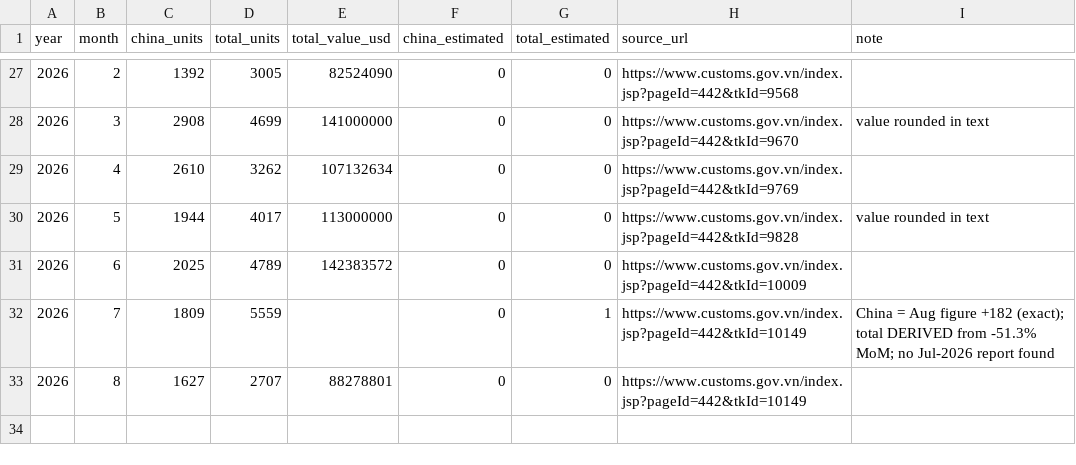
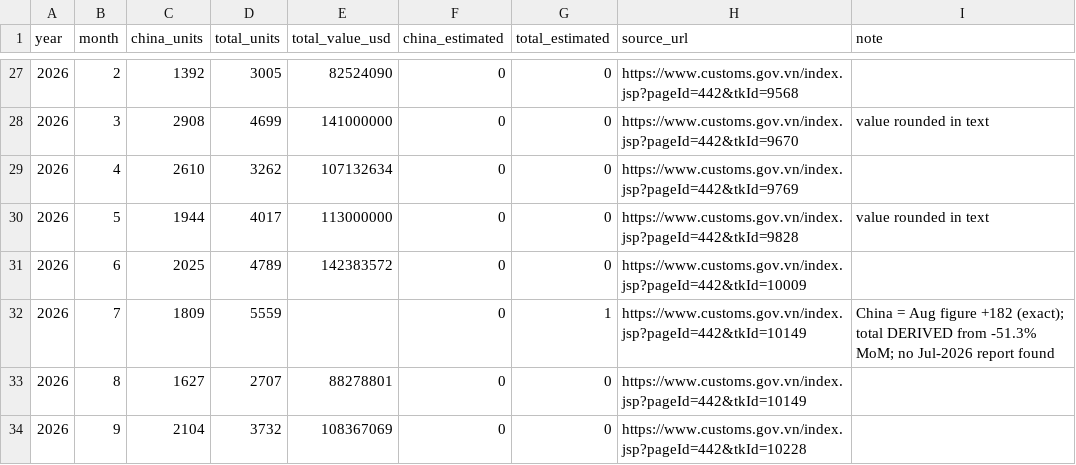
Before and after one commit to hoenhoen2409-hub/cars-tracking-, a CSV file: data/monthly_customs_truck_imports.csv, drawn as a sheet; only a part is shown, gaps mark what is left out; the diff names each change by its address in the sheet, - before the commit and + after, or states it on an @@ line.

```diff
--- a/data/monthly_customs_truck_imports.csv
+++ b/data/monthly_customs_truck_imports.csv
+row 34: 2026 | 9 | 2104 | 3732 | 108367069 | 0 | 0 | https://www.customs.gov.vn/index.jsp?pageId=442&tkId=10228
```
Also changed, not shown: data/monthly_honda_motorbike_sales.csv, data/monthly_summary.csv, 6 other files.
